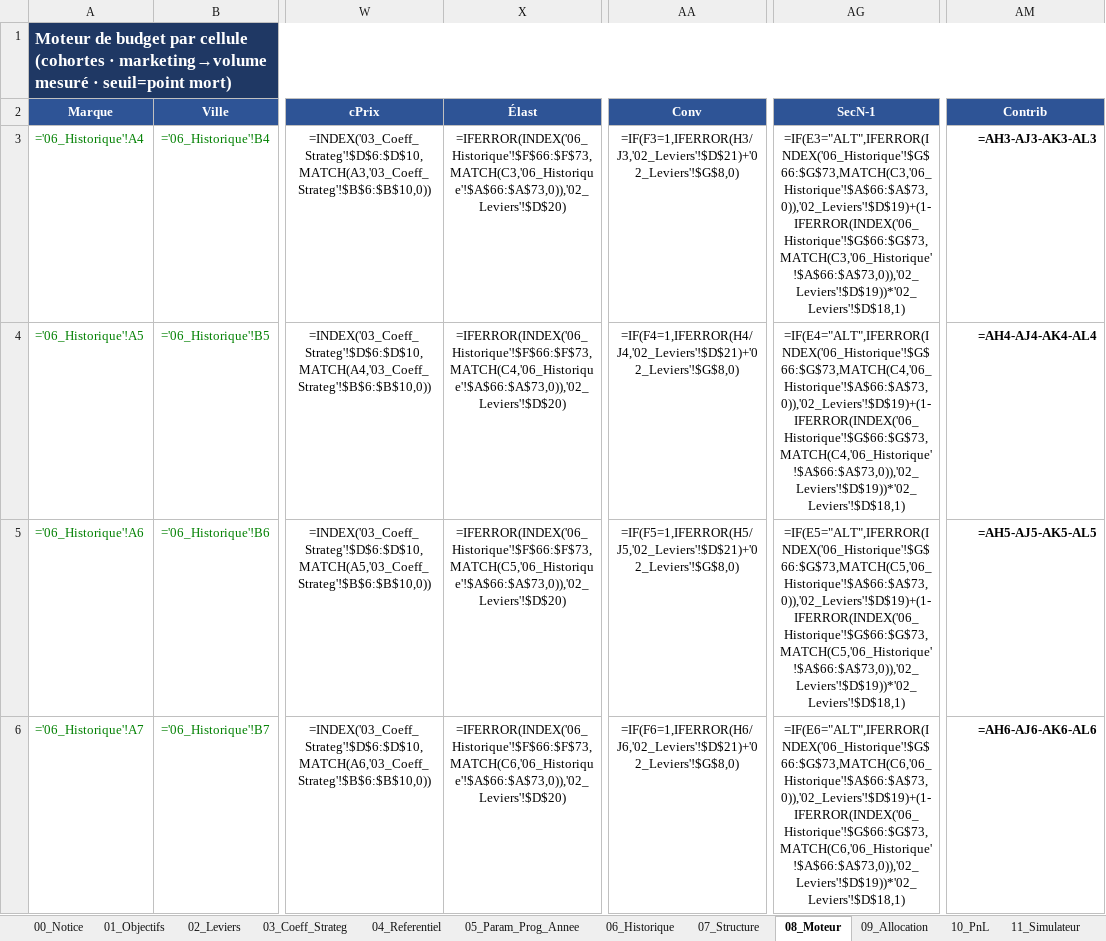
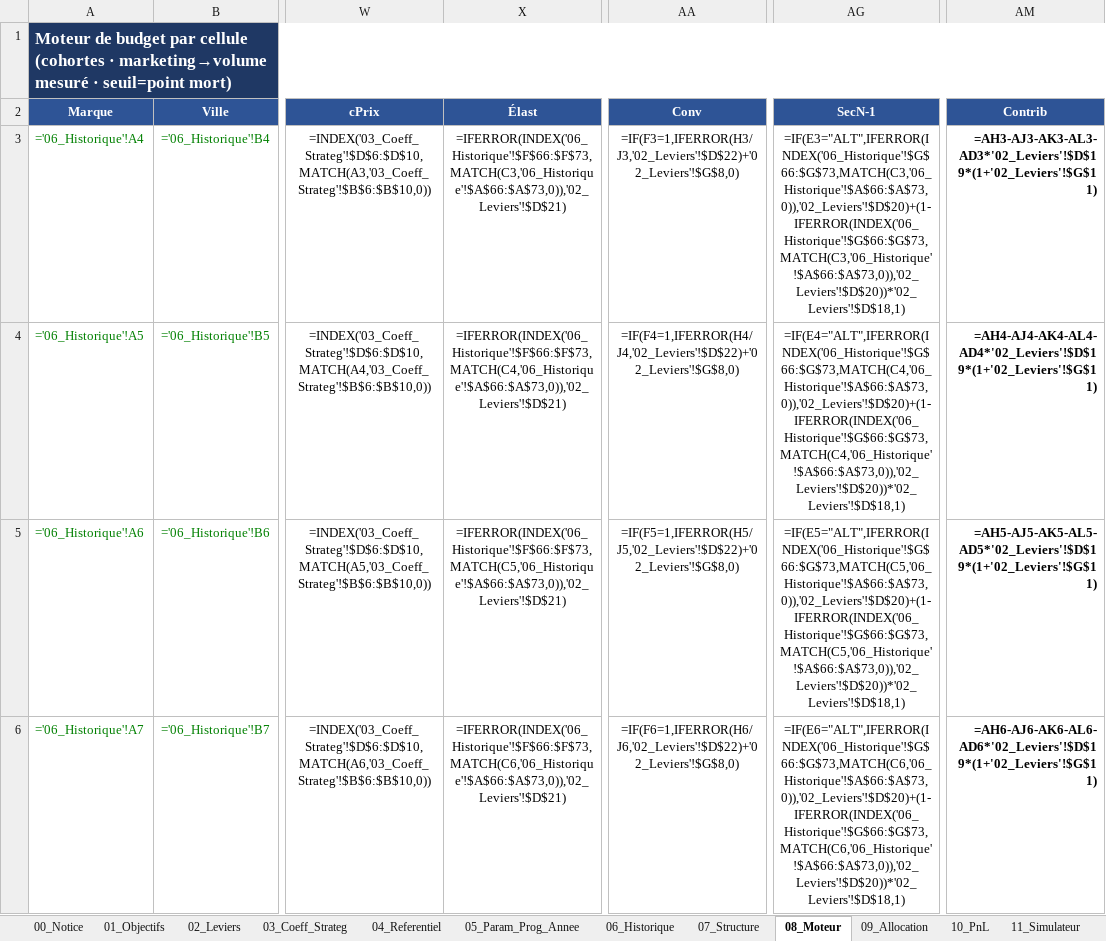
Before and after one commit to elmeziatims-art/demo5, an Excel workbook: eduservices/EDUSERVICES_Modele_Pilotage_Budget.xlsx, sheet 08_Moteur, drawn as a sheet; only a part is shown, gaps mark what is left out; values as stored, in another font and other column widths than the file's, no borders; formulas without a stored value are shown as written; the diff covers the shown part only; the diff names each change by its address in the sheet, - before the commit and + after, or states it on an @@ line.

```diff
--- a/eduservices/EDUSERVICES_Modele_Pilotage_Budget.xlsx (sheet 08_Moteur)
+++ b/eduservices/EDUSERVICES_Modele_Pilotage_Budget.xlsx (sheet 08_Moteur)
-X3 (Élast): =IFERROR(INDEX('06_Historique'!$F$66:$F$73,MATCH(C3,'06_Historique'!$A$66:$A$73,0)),'02_Leviers'!$D$20)
+X3 (Élast): =IFERROR(INDEX('06_Historique'!$F$66:$F$73,MATCH(C3,'06_Historique'!$A$66:$A$73,0)),'02_Leviers'!$D$21)
-AA3 (Conv): =IF(F3=1,IFERROR(H3/J3,'02_Leviers'!$D$21)+'02_Leviers'!$G$8,0)
+AA3 (Conv): =IF(F3=1,IFERROR(H3/J3,'02_Leviers'!$D$22)+'02_Leviers'!$G$8,0)
-AG3 (SecN-1): =IF(E3="ALT",IFERROR(INDEX('06_Historique'!$G$66:$G$73,MATCH(C3,'06_Historique'!$A$66:$A$73,0)),'02_Leviers'!$D$19)+(1-IFERROR(INDEX('06_Historique'!$G$66:$G$73,MATCH(C3,'06_Historique'!$A$66:$A$73,0)),'02_Leviers'!$D$19))*'02_Leviers'!$D$18,1)
+AG3 (SecN-1): =IF(E3="ALT",IFERROR(INDEX('06_Historique'!$G$66:$G$73,MATCH(C3,'06_Historique'!$A$66:$A$73,0)),'02_Leviers'!$D$20)+(1-IFERROR(INDEX('06_Historique'!$G$66:$G$73,MATCH(C3,'06_Historique'!$A$66:$A$73,0)),'02_Leviers'!$D$20))*'02_Leviers'!$D$18,1)
-AM3 (Contrib): =AH3-AJ3-AK3-AL3
+AM3 (Contrib): =AH3-AJ3-AK3-AL3-AD3*'02_Leviers'!$D$19*(1+'02_Leviers'!$G$11)
-X4 (Élast): =IFERROR(INDEX('06_Historique'!$F$66:$F$73,MATCH(C4,'06_Historique'!$A$66:$A$73,0)),'02_Leviers'!$D$20)
+X4 (Élast): =IFERROR(INDEX('06_Historique'!$F$66:$F$73,MATCH(C4,'06_Historique'!$A$66:$A$73,0)),'02_Leviers'!$D$21)
-AA4 (Conv): =IF(F4=1,IFERROR(H4/J4,'02_Leviers'!$D$21)+'02_Leviers'!$G$8,0)
+AA4 (Conv): =IF(F4=1,IFERROR(H4/J4,'02_Leviers'!$D$22)+'02_Leviers'!$G$8,0)
-AG4 (SecN-1): =IF(E4="ALT",IFERROR(INDEX('06_Historique'!$G$66:$G$73,MATCH(C4,'06_Historique'!$A$66:$A$73,0)),'02_Leviers'!$D$19)+(1-IFERROR(INDEX('06_Historique'!$G$66:$G$73,MATCH(C4,'06_Historique'!$A$66:$A$73,0)),'02_Leviers'!$D$19))*'02_Leviers'!$D$18,1)
+AG4 (SecN-1): =IF(E4="ALT",IFERROR(INDEX('06_Historique'!$G$66:$G$73,MATCH(C4,'06_Historique'!$A$66:$A$73,0)),'02_Leviers'!$D$20)+(1-IFERROR(INDEX('06_Historique'!$G$66:$G$73,MATCH(C4,'06_Historique'!$A$66:$A$73,0)),'02_Leviers'!$D$20))*'02_Leviers'!$D$18,1)
-AM4 (Contrib): =AH4-AJ4-AK4-AL4
+AM4 (Contrib): =AH4-AJ4-AK4-AL4-AD4*'02_Leviers'!$D$19*(1+'02_Leviers'!$G$11)
-X5 (Élast): =IFERROR(INDEX('06_Historique'!$F$66:$F$73,MATCH(C5,'06_Historique'!$A$66:$A$73,0)),'02_Leviers'!$D$20)
+X5 (Élast): =IFERROR(INDEX('06_Historique'!$F$66:$F$73,MATCH(C5,'06_Historique'!$A$66:$A$73,0)),'02_Leviers'!$D$21)
-AA5 (Conv): =IF(F5=1,IFERROR(H5/J5,'02_Leviers'!$D$21)+'02_Leviers'!$G$8,0)
+AA5 (Conv): =IF(F5=1,IFERROR(H5/J5,'02_Leviers'!$D$22)+'02_Leviers'!$G$8,0)
-AG5 (SecN-1): =IF(E5="ALT",IFERROR(INDEX('06_Historique'!$G$66:$G$73,MATCH(C5,'06_Historique'!$A$66:$A$73,0)),'02_Leviers'!$D$19)+(1-IFERROR(INDEX('06_Historique'!$G$66:$G$73,MATCH(C5,'06_Historique'!$A$66:$A$73,0)),'02_Leviers'!$D$19))*'02_Leviers'!$D$18,1)
+AG5 (SecN-1): =IF(E5="ALT",IFERROR(INDEX('06_Historique'!$G$66:$G$73,MATCH(C5,'06_Historique'!$A$66:$A$73,0)),'02_Leviers'!$D$20)+(1-IFERROR(INDEX('06_Historique'!$G$66:$G$73,MATCH(C5,'06_Historique'!$A$66:$A$73,0)),'02_Leviers'!$D$20))*'02_Leviers'!$D$18,1)
-AM5 (Contrib): =AH5-AJ5-AK5-AL5
+AM5 (Contrib): =AH5-AJ5-AK5-AL5-AD5*'02_Leviers'!$D$19*(1+'02_Leviers'!$G$11)
-X6 (Élast): =IFERROR(INDEX('06_Historique'!$F$66:$F$73,MATCH(C6,'06_Historique'!$A$66:$A$73,0)),'02_Leviers'!$D$20)
+X6 (Élast): =IFERROR(INDEX('06_Historique'!$F$66:$F$73,MATCH(C6,'06_Historique'!$A$66:$A$73,0)),'02_Leviers'!$D$21)
-AA6 (Conv): =IF(F6=1,IFERROR(H6/J6,'02_Leviers'!$D$21)+'02_Leviers'!$G$8,0)
+AA6 (Conv): =IF(F6=1,IFERROR(H6/J6,'02_Leviers'!$D$22)+'02_Leviers'!$G$8,0)
-AG6 (SecN-1): =IF(E6="ALT",IFERROR(INDEX('06_Historique'!$G$66:$G$73,MATCH(C6,'06_Historique'!$A$66:$A$73,0)),'02_Leviers'!$D$19)+(1-IFERROR(INDEX('06_Historique'!$G$66:$G$73,MATCH(C6,'06_Historique'!$A$66:$A$73,0)),'02_Leviers'!$D$19))*'02_Leviers'!$D$18,1)
+AG6 (SecN-1): =IF(E6="ALT",IFERROR(INDEX('06_Historique'!$G$66:$G$73,MATCH(C6,'06_Historique'!$A$66:$A$73,0)),'02_Leviers'!$D$20)+(1-IFERROR(INDEX('06_Historique'!$G$66:$G$73,MATCH(C6,'06_Historique'!$A$66:$A$73,0)),'02_Leviers'!$D$20))*'02_Leviers'!$D$18,1)
-AM6 (Contrib): =AH6-AJ6-AK6-AL6
+AM6 (Contrib): =AH6-AJ6-AK6-AL6-AD6*'02_Leviers'!$D$19*(1+'02_Leviers'!$G$11)
```
Also changed, not shown: 216 edited cells elsewhere in this sheet, sheet 07_Structure, sheet 02_Leviers, sheet 06_Historique, sheet 13_Simulation, sheet 10_PnL, sheet 12_Sensibilite, 1 more sheet, 2 other files.
